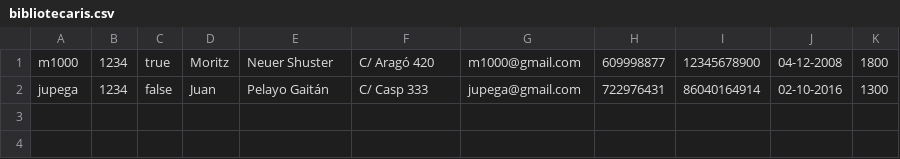
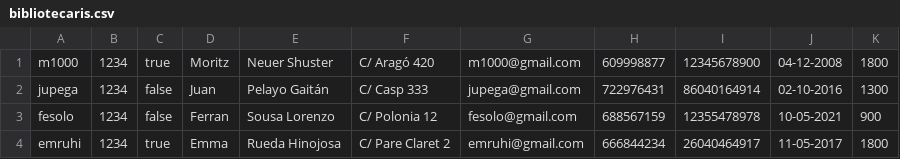
Before and after one commit to raul-heredia/daw2_m07uf1_projecte_2021_2022_grup1, a CSV file: project/files/bibliotecaris.csv, drawn as a sheet; the diff names each change by its address in the sheet, - before the commit and + after, or states it on an @@ line.

Commit message:
Afegir usuaris, bibliotecaris i llibres + clases

```diff
--- a/project/files/bibliotecaris.csv
+++ b/project/files/bibliotecaris.csv
+row 3: fesolo | 1234 | false | Ferran | Sousa Lorenzo | C/ Polonia 12 | fesolo@gmail.com | 688567159 | 12355478978 | 10-05-2021 | 900
+row 4: emruhi | 1234 | true | Emma | Rueda Hinojosa | C/ Pare Claret 2 | emruhi@gmail.com | 666844234 | 26040464917 | 11-05-2017 | 1800
```
Also changed, not shown: 9 other files.
